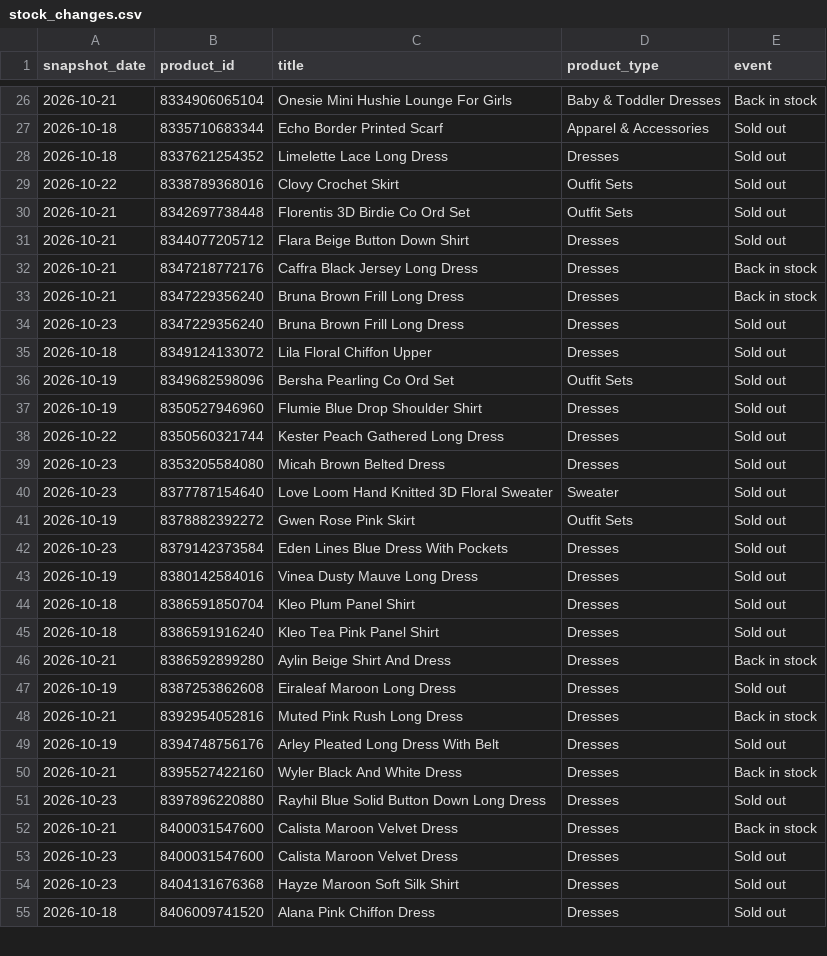
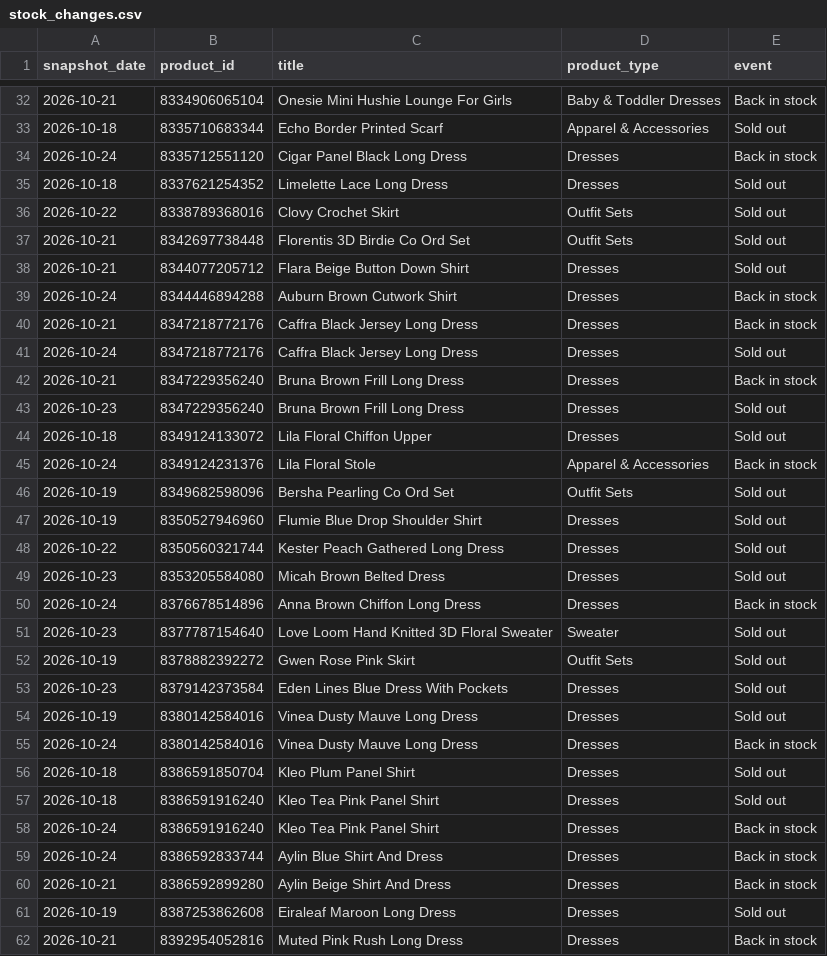
Before and after one commit to nimra-maker/price-intelligence-pipeline, a CSV file: data/export/stock_changes.csv, drawn as a sheet; only a part is shown, gaps mark what is left out; the shorter side is filled out with more unchanged rows; the diff covers the shown part only; the diff names each change by its address in the sheet, - before the commit and + after, or states it on an @@ line.

```diff
--- a/data/export/stock_changes.csv
+++ b/data/export/stock_changes.csv
+row 34: 2026-10-24 | 8335712551120 | Cigar Panel Black Long Dress | Dresses | Back in stock
+row 39: 2026-10-24 | 8344446894288 | Auburn Brown Cutwork Shirt | Dresses | Back in stock
+row 41: 2026-10-24 | 8347218772176 | Caffra Black Jersey Long Dress | Dresses | Sold out
+row 45: 2026-10-24 | 8349124231376 | Lila Floral Stole | Apparel & Accessories | Back in stock
+row 50: 2026-10-24 | 8376678514896 | Anna Brown Chiffon Long Dress | Dresses | Back in stock
+row 55: 2026-10-24 | 8380142584016 | Vinea Dusty Mauve Long Dress | Dresses | Back in stock
+row 58: 2026-10-24 | 8386591916240 | Kleo Tea Pink Panel Shirt | Dresses | Back in stock
+row 59: 2026-10-24 | 8386592833744 | Aylin Blue Shirt And Dress | Dresses | Back in stock
```
Also changed, not shown: 32 added rows elsewhere in this file, data/export/daily_summary.csv, data/export/new_arrivals.csv, 2 other files.
